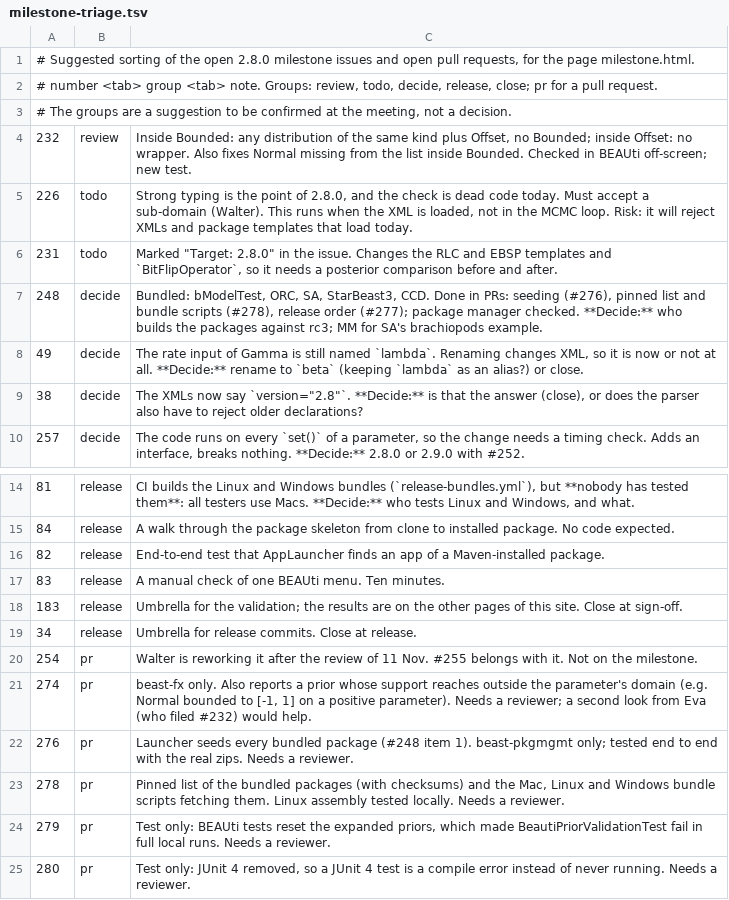
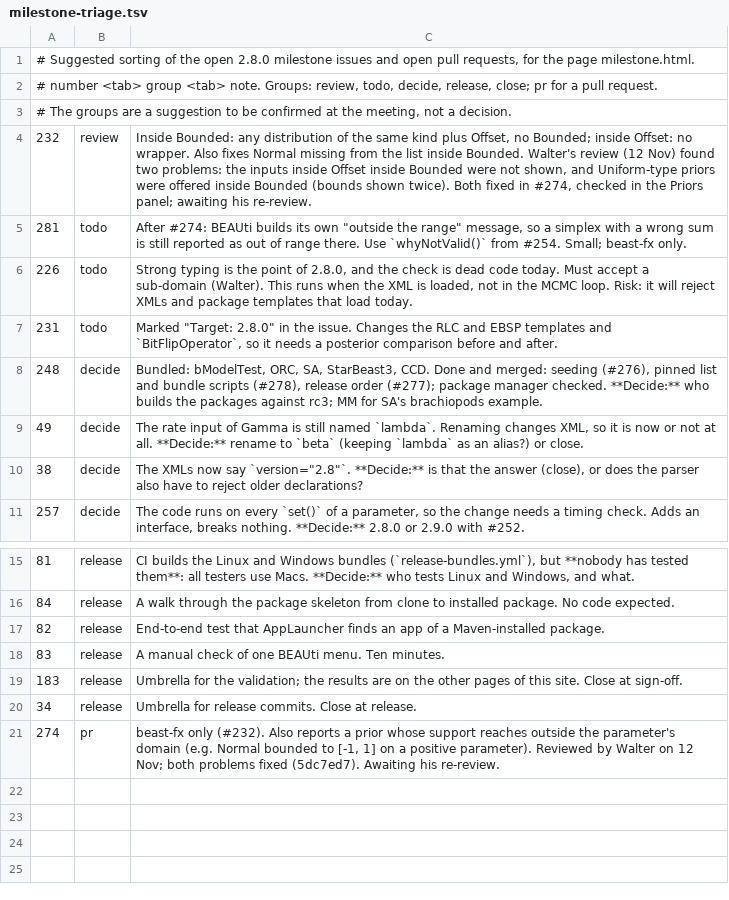
Before and after one commit to CompEvol/beast3-test, a TSV file: reports/milestone-triage.tsv, drawn as a sheet; only a part is shown, gaps mark what is left out.

Commit message:
Milestone page: #254, #276, #278, #279, #280 merged; #274 reviewed and fixed; #281 added

```diff
--- a/reports/milestone-triage.tsv
+++ b/reports/milestone-triage.tsv
@@ -3,6 +3,7 @@
 # The groups are a suggestion to be confirmed at the meeting, not a decision.
-232	review	Inside Bounded: any distribution of the same kind plus Offset, no Bounded; inside Offset: no wrapper. Also fixes Normal missing from the list inside Bounded. Checked in BEAUti off-screen; new test.
+232	review	Inside Bounded: any distribution of the same kind plus Offset, no Bounded; inside Offset: no wrapper. Also fixes Normal missing from the list inside Bounded. Walter's review (12 Nov) found two problems: the inputs inside Offset inside Bounded were not shown, and Uniform-type priors were offered inside Bounded (bounds shown twice). Both fixed in #274, checked in the Priors panel; awaiting his re-review.
+281	todo	After #274: BEAUti builds its own "outside the range" message, so a simplex with a wrong sum is still reported as out of range there. Use `whyNotValid()` from #254. Small; beast-fx only.
 226	todo	Strong typing is the point of 2.8.0, and the check is dead code today. Must accept a sub-domain (Walter). This runs when the XML is loaded, not in the MCMC loop. Risk: it will reject XMLs and package templates that load today.
 231	todo	Marked "Target: 2.8.0" in the issue. Changes the RLC and EBSP templates and `BitFlipOperator`, so it needs a posterior comparison before and after.
-248	decide	Bundled: bModelTest, ORC, SA, StarBeast3, CCD. Done in PRs: seeding (#276), pinned list and bundle scripts (#278), release order (#277); package manager checked. **Decide:** who builds the packages against rc3; MM for SA's brachiopods example.
+248	decide	Bundled: bModelTest, ORC, SA, StarBeast3, CCD. Done and merged: seeding (#276), pinned list and bundle scripts (#278), release order (#277); package manager checked. **Decide:** who builds the packages against rc3; MM for SA's brachiopods example.
 49	decide	The rate input of Gamma is still named `lambda`. Renaming changes XML, so it is now or not at all. **Decide:** rename to `beta` (keeping `lambda` as an alias?) or close.
@@ -19,7 +20,2 @@
 34	release	Umbrella for release commits. Close at release.
-254	pr	Walter is reworking it after the review of 11 Nov. #255 belongs with it. Not on the milestone.
-274	pr	beast-fx only. Also reports a prior whose support reaches outside the parameter's domain (e.g. Normal bounded to [-1, 1] on a positive parameter). Needs a reviewer; a second look from Eva (who filed #232) would help.
-276	pr	Launcher seeds every bundled package (#248 item 1). beast-pkgmgmt only; tested end to end with the real zips. Needs a reviewer.
-278	pr	Pinned list of the bundled packages (with checksums) and the Mac, Linux and Windows bundle scripts fetching them. Linux assembly tested locally. Needs a reviewer.
-279	pr	Test only: BEAUti tests reset the expanded priors, which made BeautiPriorValidationTest fail in full local runs. Needs a reviewer.
-280	pr	Test only: JUnit 4 removed, so a JUnit 4 test is a compile error instead of never running. Needs a reviewer.
+274	pr	beast-fx only (#232). Also reports a prior whose support reaches outside the parameter's domain (e.g. Normal bounded to [-1, 1] on a positive parameter). Reviewed by Walter on 12 Nov; both problems fixed (5dc7ed7). Awaiting his re-review.
```
Also changed, not shown: 2 other files.
